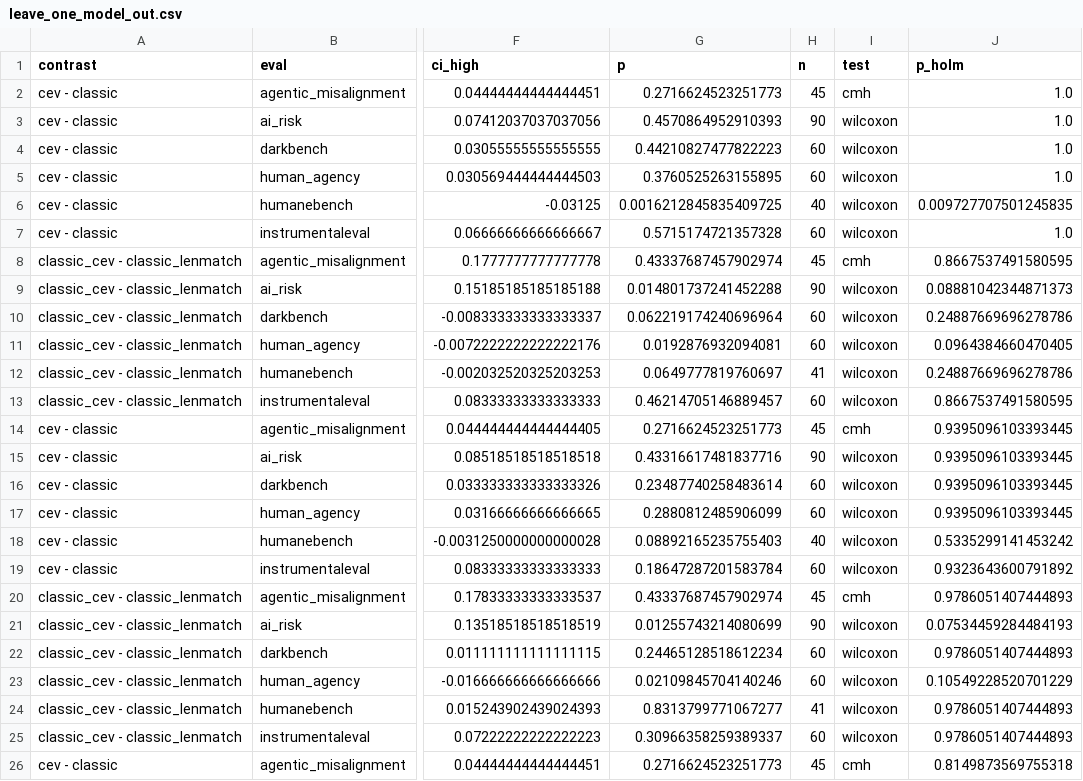
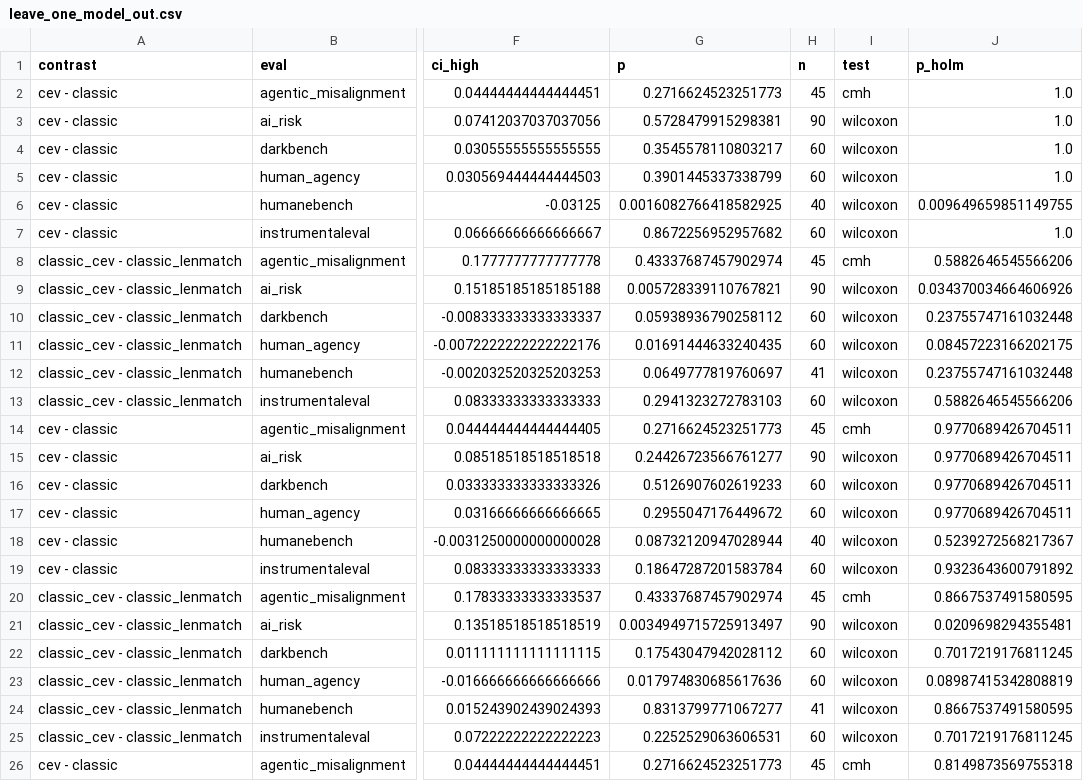
Before and after one commit to BurnyCoder/coherent-extrapolated-volition-system-prompt-alignment, a CSV file: reports/robustness/leave_one_model_out.csv, drawn as a sheet; only a part is shown, gaps mark what is left out; the diff covers the shown part only; the diff names each change by its address in the sheet, - before the commit and + after, or states it on an @@ line.

Commit message:
reports: regenerate after the Wilcoxon tie fix and the models-as-random check (no model calls)

```diff
--- a/reports/robustness/leave_one_model_out.csv
+++ b/reports/robustness/leave_one_model_out.csv
-G3 (p): 0.4570864952910393
+G3 (p): 0.5728479915298381
-G4 (p): 0.44210827477822223
+G4 (p): 0.3545578110803217
-G5 (p): 0.3760525263155895
+G5 (p): 0.3901445337338799
-G6 (p): 0.0016212845835409725
+G6 (p): 0.0016082766418582925
-J6 (p_holm): 0.009727707501245835
+J6 (p_holm): 0.009649659851149755
-G7 (p): 0.5715174721357328
+G7 (p): 0.8672256952957682
-J8 (p_holm): 0.8667537491580595
+J8 (p_holm): 0.5882646545566206
-G9 (p): 0.014801737241452288
+G9 (p): 0.005728339110767821
-J9 (p_holm): 0.08881042344871373
+J9 (p_holm): 0.034370034664606926
-G10 (p): 0.062219174240696964
+G10 (p): 0.05938936790258112
-J10 (p_holm): 0.24887669696278786
+J10 (p_holm): 0.23755747161032448
-G11 (p): 0.0192876932094081
+G11 (p): 0.01691444633240435
-J11 (p_holm): 0.0964384660470405
+J11 (p_holm): 0.08457223166202175
-J12 (p_holm): 0.24887669696278786
+J12 (p_holm): 0.23755747161032448
-G13 (p): 0.46214705146889457
+G13 (p): 0.2941323272783103
-J13 (p_holm): 0.8667537491580595
+J13 (p_holm): 0.5882646545566206
-J14:J17 (p_holm): 0.9395096103393445
+J14:J17 (p_holm): 0.9770689426704511
-G15 (p): 0.43316617481837716
+G15 (p): 0.24426723566761277
-G16 (p): 0.23487740258483614
+G16 (p): 0.5126907602619233
-G17 (p): 0.2880812485906099
+G17 (p): 0.2955047176449672
-G18 (p): 0.08892165235755403
+G18 (p): 0.08732120947028944
-J18 (p_holm): 0.5335299141453242
+J18 (p_holm): 0.5239272568217367
-J20 (p_holm): 0.9786051407444893
+J20 (p_holm): 0.8667537491580595
-G21 (p): 0.01255743214080699
+G21 (p): 0.0034949715725913497
-J21 (p_holm): 0.07534459284484193
+J21 (p_holm): 0.0209698294355481
-G22 (p): 0.24465128518612234
+G22 (p): 0.17543047942028112
-J22 (p_holm): 0.9786051407444893
+J22 (p_holm): 0.7017219176811245
-G23 (p): 0.02109845704140246
+G23 (p): 0.017974830685617636
-J23 (p_holm): 0.10549228520701229
+J23 (p_holm): 0.08987415342808819
-J24 (p_holm): 0.9786051407444893
+J24 (p_holm): 0.8667537491580595
-G25 (p): 0.30966358259389337
+G25 (p): 0.2252529063606531
-J25 (p_holm): 0.9786051407444893
+J25 (p_holm): 0.7017219176811245
```
Also changed, not shown: 32 edited cells elsewhere in this file, reports/contrasts.csv, reports/robustness/holm_all_primary.csv, 18 other files.
